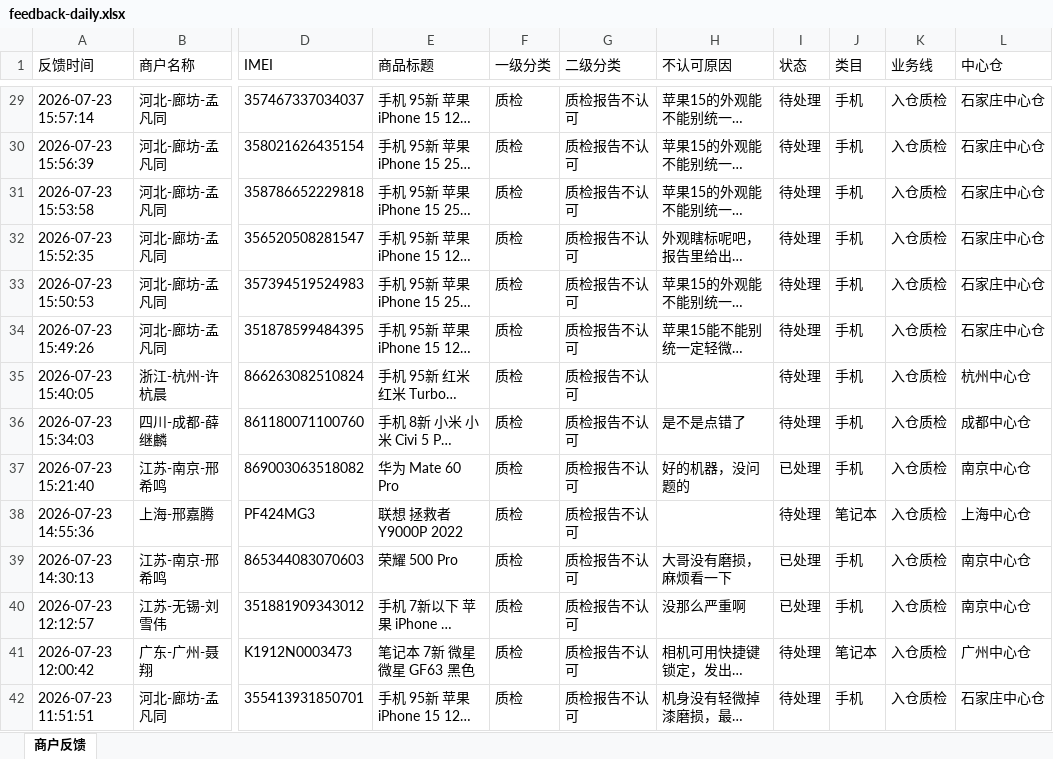
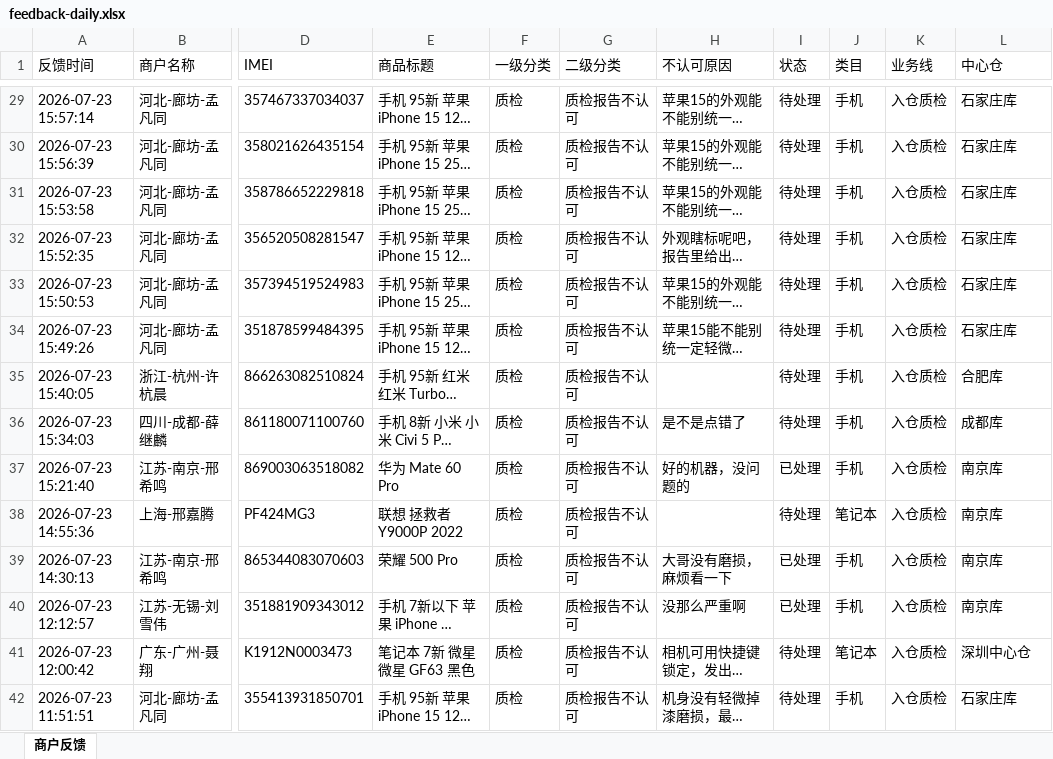
Before and after one commit to yangqidongzq/qc-dashboard, an Excel workbook: feedback-daily.xlsx, sheet 商户反馈, drawn as a sheet; only a part is shown, gaps mark what is left out; long unchanged cells end in …; values as stored, in another font and other column widths than the file's, no borders; the diff covers the shown part only; the diff names each change by its address in the sheet, - before the commit and + after, or states it on an @@ line.

```diff
--- a/feedback-daily.xlsx (sheet 商户反馈)
+++ b/feedback-daily.xlsx (sheet 商户反馈)
-L29:L34 (中心仓): 石家庄中心仓
+L29:L34 (中心仓): 石家庄库
-L35 (中心仓): 杭州中心仓
+L35 (中心仓): 合肥库
-L36 (中心仓): 成都中心仓
+L36 (中心仓): 成都库
-L37 (中心仓): 南京中心仓
+L37 (中心仓): 南京库
-L38 (中心仓): 上海中心仓
+L38 (中心仓): 南京库
-L39:L40 (中心仓): 南京中心仓
+L39:L40 (中心仓): 南京库
-L41 (中心仓): 广州中心仓
+L41 (中心仓): 深圳中心仓
-L42 (中心仓): 石家庄中心仓
+L42 (中心仓): 石家庄库
```
Also changed, not shown: 429 edited cells elsewhere in this sheet.
